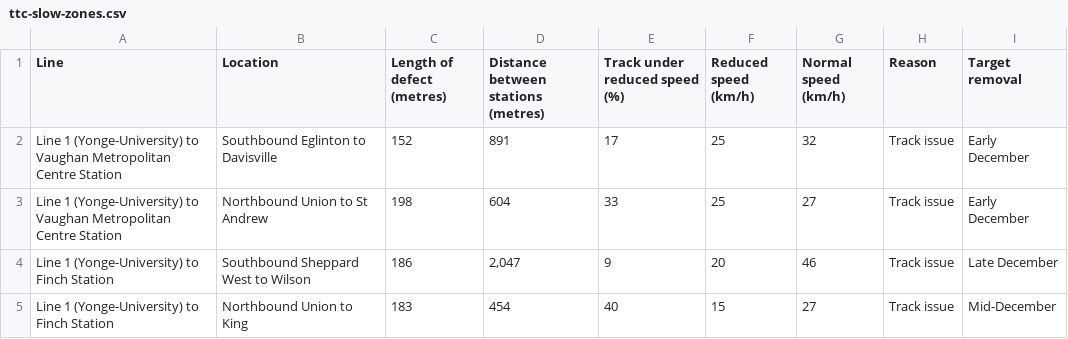
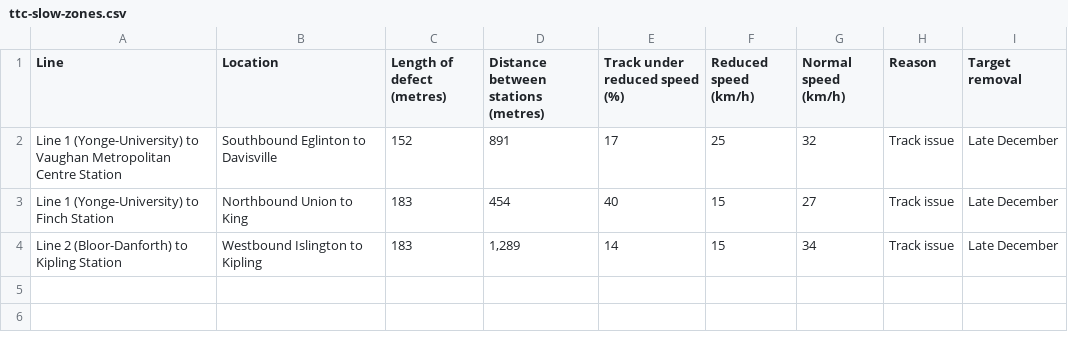
Before and after one commit to thomassth/to-bus-stations, a CSV file: data/ttc/slow-zone/ttc-slow-zones.csv, drawn as a sheet.

```diff
--- a/data/ttc/slow-zone/ttc-slow-zones.csv
+++ b/data/ttc/slow-zone/ttc-slow-zones.csv
@@ -1,5 +1,4 @@
 Line,Location,Length of defect (metres),Distance between stations (metres),Track under reduced speed (%),Reduced speed (km/h),Normal speed (km/h),Reason,Target removal
-Line 1 (Yonge-University) to Vaughan Metropolitan Centre Station,Southbound Eglinton to Davisville,152,891,17,25,32,Track issue,Early December
-Line 1 (Yonge-University) to Vaughan Metropolitan Centre Station,Northbound Union to St Andrew,198,604,33,25,27,Track issue,Early December
-Line 1 (Yonge-University) to Finch Station,Southbound Sheppard West to Wilson,186,"2,047",9,20,46,Track issue,Late December
-Line 1 (Yonge-University) to Finch Station,Northbound Union to King,183,454,40,15,27,Track issue,Mid-December
+Line 1 (Yonge-University) to Vaughan Metropolitan Centre Station,Southbound Eglinton to Davisville,152,891,17,25,32,Track issue,Late December
+Line 1 (Yonge-University) to Finch Station,Northbound Union to King,183,454,40,15,27,Track issue,Late December
+Line 2 (Bloor-Danforth) to Kipling Station,Westbound Islington to Kipling,183,"1,289",14,15,34,Track issue,Late December
```
Also changed, not shown: 1 other file.
